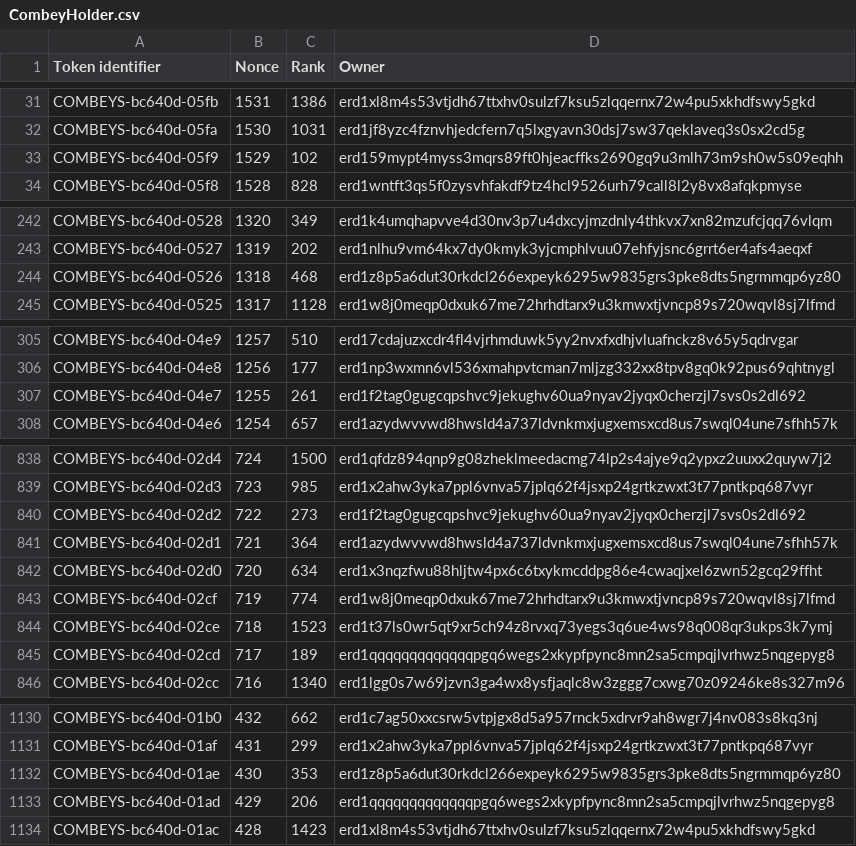
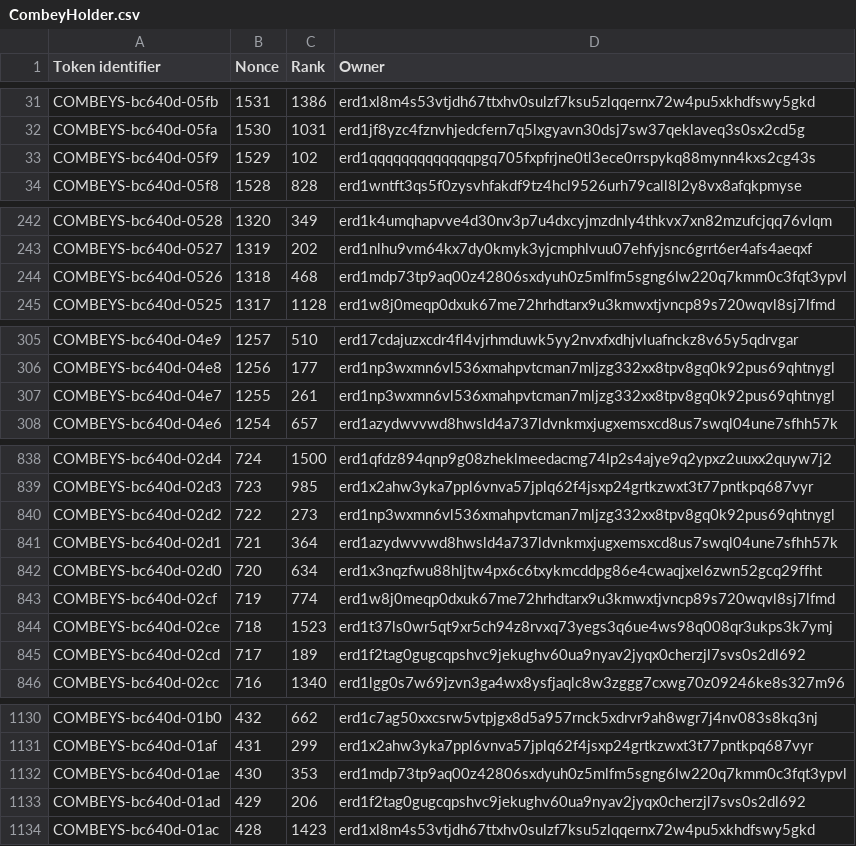
Before and after one commit to jacksmedia/hriapp, a CSV file: CombeyHolder.csv, drawn as a sheet; only a part is shown, gaps mark what is left out; the diff covers the shown part only.

Commit message:
⚒️ WIP typescript translation of python scraper, grabs 1st collection but no write yet

```diff
--- a/CombeyHolder.csv
+++ b/CombeyHolder.csv
@@ -32,3 +32,3 @@ COMBEYS-bc640d-05fb,1531,1386,erd1xl8m4s53vtjdh67ttxhv0sulzf7ksu5zlqqernx72w4pu5
 COMBEYS-bc640d-05fa,1530,1031,erd1jf8yzc4fznvhjedcfern7q5lxgyavn30dsj7sw37qeklaveq3s0sx2cd5g
-COMBEYS-bc640d-05f9,1529,102,erd159mypt4myss3mqrs89ft0hjeacffks2690gq9u3mlh73m9sh0w5s09eqhh
+COMBEYS-bc640d-05f9,1529,102,erd1qqqqqqqqqqqqqpgq705fxpfrjne0tl3ece0rrspykq88mynn4kxs2cg43s
 COMBEYS-bc640d-05f8,1528,828,erd1wntft3qs5f0zysvhfakdf9tz4hcl9526urh79call8l2y8vx8afqkpmyse
@@ -243,3 +243,3 @@ COMBEYS-bc640d-0528,1320,349,erd1k4umqhapvve4d30nv3p7u4dxcyjmzdnly4thkvx7xn82mzu
 COMBEYS-bc640d-0527,1319,202,erd1nlhu9vm64kx7dy0kmyk3yjcmphlvuu07ehfyjsnc6grrt6er4afs4aeqxf
-COMBEYS-bc640d-0526,1318,468,erd1z8p5a6dut30rkdcl266expeyk6295w9835grs3pke8dts5ngrmmqp6yz80
+COMBEYS-bc640d-0526,1318,468,erd1mdp73tp9aq00z42806sxdyuh0z5mlfm5sgng6lw220q7kmm0c3fqt3ypvl
 COMBEYS-bc640d-0525,1317,1128,erd1w8j0meqp0dxuk67me72hrhdtarx9u3kmwxtjvncp89s720wqvl8sj7lfmd
@@ -306,3 +306,3 @@ COMBEYS-bc640d-04e9,1257,510,erd17cdajuzxcdr4fl4vjrhmduwk5yy2nvxfxdhjvluafnckz8v
 COMBEYS-bc640d-04e8,1256,177,erd1np3wxmn6vl536xmahpvtcman7mljzg332xx8tpv8gq0k92pus69qhtnygl
-COMBEYS-bc640d-04e7,1255,261,erd1f2tag0gugcqpshvc9jekughv60ua9nyav2jyqx0cherzjl7svs0s2dl692
+COMBEYS-bc640d-04e7,1255,261,erd1np3wxmn6vl536xmahpvtcman7mljzg332xx8tpv8gq0k92pus69qhtnygl
 COMBEYS-bc640d-04e6,1254,657,erd1azydwvvwd8hwsld4a737ldvnkmxjugxemsxcd8us7swql04une7sfhh57k
@@ -839,3 +839,3 @@ COMBEYS-bc640d-02d4,724,1500,erd1qfdz894qnp9g08zheklmeedacmg74lp2s4ajye9q2ypxz2u
 COMBEYS-bc640d-02d3,723,985,erd1x2ahw3yka7ppl6vnva57jplq62f4jsxp24grtkzwxt3t77pntkpq687vyr
-COMBEYS-bc640d-02d2,722,273,erd1f2tag0gugcqpshvc9jekughv60ua9nyav2jyqx0cherzjl7svs0s2dl692
+COMBEYS-bc640d-02d2,722,273,erd1np3wxmn6vl536xmahpvtcman7mljzg332xx8tpv8gq0k92pus69qhtnygl
 COMBEYS-bc640d-02d1,721,364,erd1azydwvvwd8hwsld4a737ldvnkmxjugxemsxcd8us7swql04une7sfhh57k
@@ -844,3 +844,3 @@ COMBEYS-bc640d-02cf,719,774,erd1w8j0meqp0dxuk67me72hrhdtarx9u3kmwxtjvncp89s720wq
 COMBEYS-bc640d-02ce,718,1523,erd1t37ls0wr5qt9xr5ch94z8rvxq73yegs3q6ue4ws98q008qr3ukps3k7ymj
-COMBEYS-bc640d-02cd,717,189,erd1qqqqqqqqqqqqqpgq6wegs2xkypfpync8mn2sa5cmpqjlvrhwz5nqgepyg8
+COMBEYS-bc640d-02cd,717,189,erd1f2tag0gugcqpshvc9jekughv60ua9nyav2jyqx0cherzjl7svs0s2dl692
 COMBEYS-bc640d-02cc,716,1340,erd1lgg0s7w69jzvn3ga4wx8ysfjaqlc8w3zggg7cxwg70z09246ke8s327m96
@@ -1131,4 +1131,4 @@ COMBEYS-bc640d-01b0,432,662,erd1c7ag50xxcsrw5vtpjgx8d5a957rnck5xdrvr9ah8wgr7j4nv
 COMBEYS-bc640d-01af,431,299,erd1x2ahw3yka7ppl6vnva57jplq62f4jsxp24grtkzwxt3t77pntkpq687vyr
-COMBEYS-bc640d-01ae,430,353,erd1z8p5a6dut30rkdcl266expeyk6295w9835grs3pke8dts5ngrmmqp6yz80
-COMBEYS-bc640d-01ad,429,206,erd1qqqqqqqqqqqqqpgq6wegs2xkypfpync8mn2sa5cmpqjlvrhwz5nqgepyg8
+COMBEYS-bc640d-01ae,430,353,erd1mdp73tp9aq00z42806sxdyuh0z5mlfm5sgng6lw220q7kmm0c3fqt3ypvl
+COMBEYS-bc640d-01ad,429,206,erd1f2tag0gugcqpshvc9jekughv60ua9nyav2jyqx0cherzjl7svs0s2dl692
 COMBEYS-bc640d-01ac,428,1423,erd1xl8m4s53vtjdh67ttxhv0sulzf7ksu5zlqqernx72w4pu5xkhdfswy5gkd
```
Also changed, not shown: 10 edited cells elsewhere in this file, CombotsHolder.csv, 4 other files.
